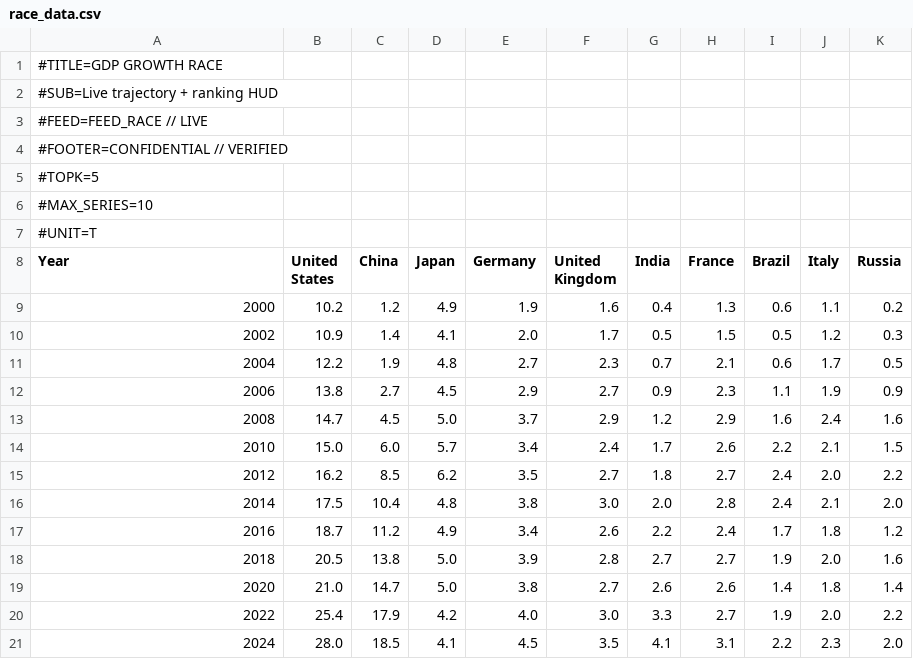
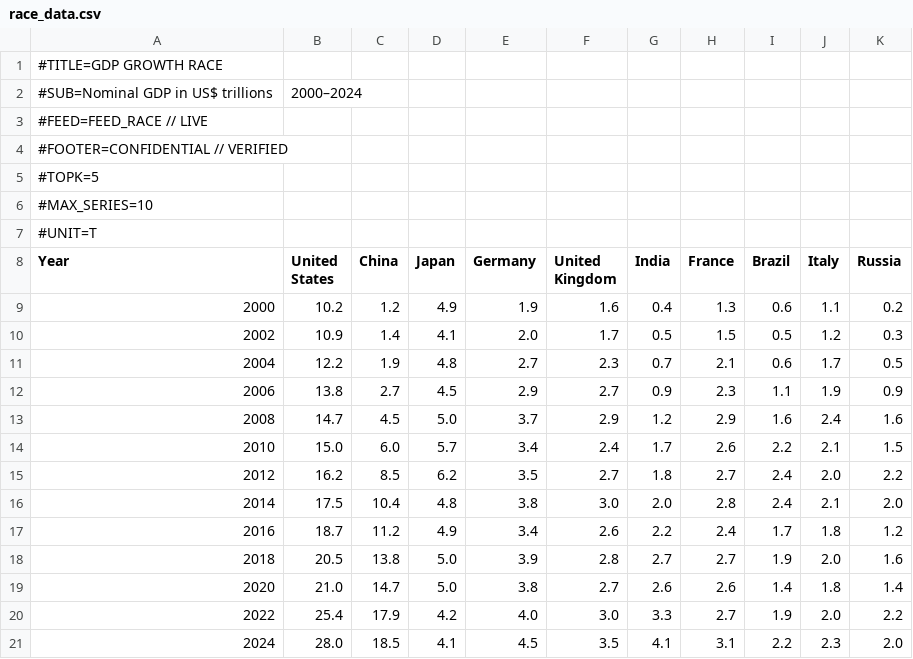
Before and after one commit to Hacke2367/Auto_shorts_engine_1, a CSV file: jobs/scan_job/data/race_data.csv, drawn as a sheet; removed rows and columns are numbered as before the commit, all else as after; the diff names each change by its address in the sheet, - before the commit and + after, or states it on an @@ line.

```diff
--- a/jobs/scan_job/data/race_data.csv
+++ b/jobs/scan_job/data/race_data.csv
-row 2: #SUB=Live trajectory + ranking HUD
+row 2: #SUB=Nominal GDP in US$ trillions | 2000–2024
```
Also changed, not shown: 12 other files.
